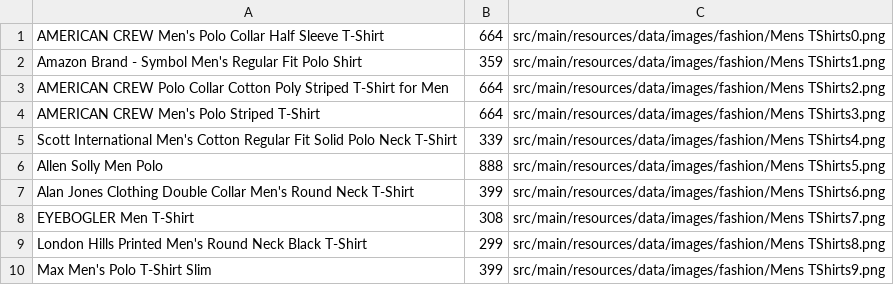
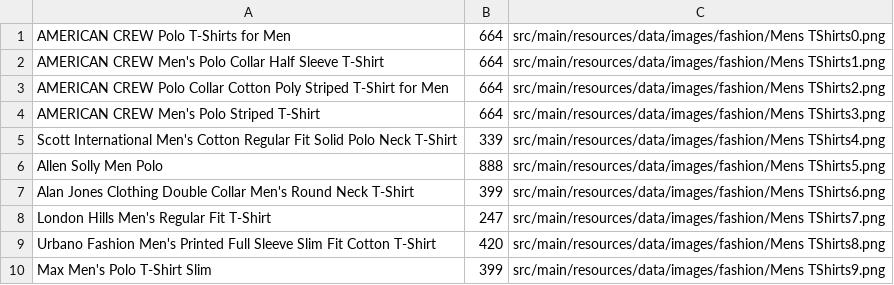
Before and after one commit to KrishnarajT/How-Much, a CSV file: src/main/resources/data/csvs/fashion.csv, drawn as a sheet.

```diff
--- a/src/main/resources/data/csvs/fashion.csv
+++ b/src/main/resources/data/csvs/fashion.csv
@@ -1,3 +1,3 @@
-AMERICAN CREW Men's Polo Collar Half Sleeve T-Shirt,664,src/main/resources/data/images/fashion/Mens TShirts0.png
-Amazon Brand - Symbol Men's Regular Fit Polo Shirt,359,src/main/resources/data/images/fashion/Mens TShirts1.png
+AMERICAN CREW Polo T-Shirts for Men,664,src/main/resources/data/images/fashion/Mens TShirts0.png
+AMERICAN CREW Men's Polo Collar Half Sleeve T-Shirt,664,src/main/resources/data/images/fashion/Mens TShirts1.png
 AMERICAN CREW Polo Collar Cotton Poly Striped T-Shirt for Men,664,src/main/resources/data/images/fashion/Mens TShirts2.png
@@ -7,4 +7,4 @@ Allen Solly Men Polo,888,src/main/resources/data/images/fashion/Mens TShirts5.pn
 Alan Jones Clothing Double Collar Men's Round Neck T-Shirt,399,src/main/resources/data/images/fashion/Mens TShirts6.png
-EYEBOGLER Men T-Shirt,308,src/main/resources/data/images/fashion/Mens TShirts7.png
-London Hills Printed Men's Round Neck Black T-Shirt,299,src/main/resources/data/images/fashion/Mens TShirts8.png
+London Hills Men's Regular Fit T-Shirt,247,src/main/resources/data/images/fashion/Mens TShirts7.png
+Urbano Fashion Men's Printed Full Sleeve Slim Fit Cotton T-Shirt,420,src/main/resources/data/images/fashion/Mens TShirts8.png
 Max Men's Polo T-Shirt Slim,399,src/main/resources/data/images/fashion/Mens TShirts9.png
```
Also changed, not shown: src/main/resources/data/csvs/household.csv, src/main/resources/data/csvs/technology.csv, 27 other files.
